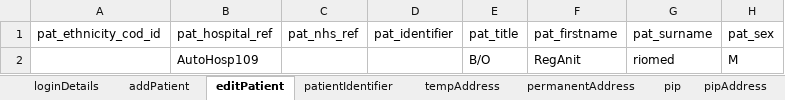
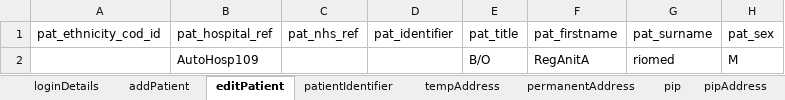
Before and after one commit to manojvyavahare27/DemoServerCellma4ClinicalAuto-, an Excel workbook: ExcelFiles/AppointmentDomain.xlsx, sheet editPatient, drawn as a sheet; only a part is shown; values as stored, in another font and other column widths than the file's, no borders; the diff names each change by its address in the sheet, - before the commit and + after, or states it on an @@ line.

```diff
--- a/ExcelFiles/AppointmentDomain.xlsx (sheet editPatient)
+++ b/ExcelFiles/AppointmentDomain.xlsx (sheet editPatient)
-F2 (pat_firstname): RegAnit
+F2 (pat_firstname): RegAnitA
```
Also changed, not shown: sheet patientIdentifier, sheet addPatient, 1 other file.
